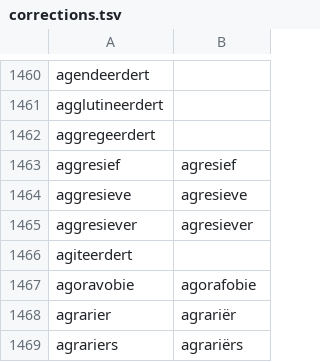
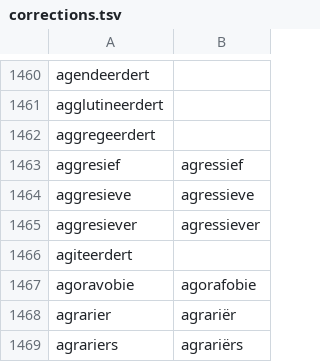
Before and after one commit to OpenTaal/opentaal-wordlist, a TSV file: elements/corrections.tsv, drawn as a sheet; only a part is shown, gaps mark what is left out.

```diff
--- a/elements/corrections.tsv
+++ b/elements/corrections.tsv
@@ -1462,5 +1462,5 @@ agglutineerdert
 aggregeerdert	
-aggresief	agresief
-aggresieve	agresieve
-aggresiever	agresiever
+aggresief	agressief
+aggresieve	agressieve
+aggresiever	agressiever
 agiteerdert	
```
Also changed, not shown: elements/wordparts.tsv, 6 other files.
